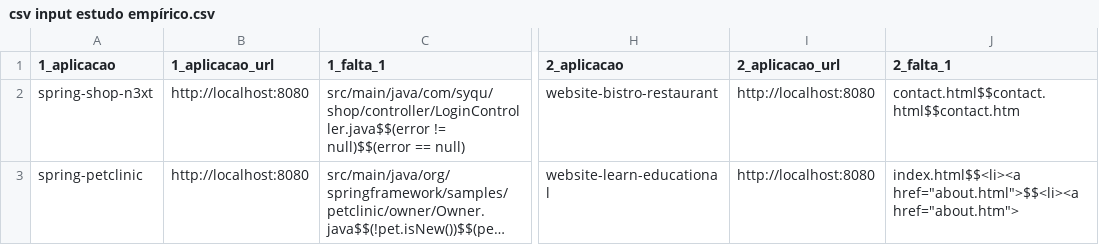
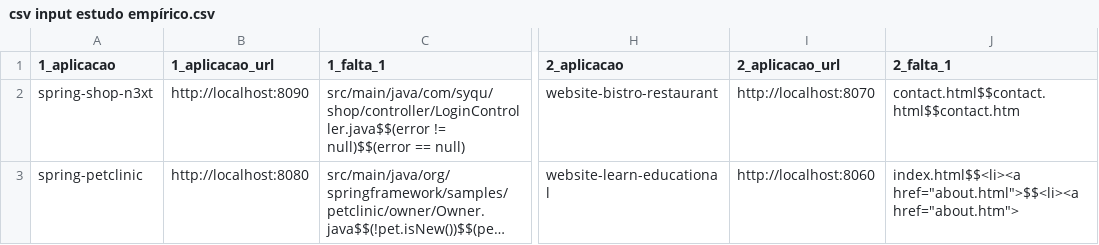
Before and after one commit to gui-testing-study/execute-study, a CSV file: csv input estudo empírico.csv, drawn as a sheet; only a part is shown, gaps mark what is left out; long unchanged cells end in …; the diff names each change by its address in the sheet, - before the commit and + after, or states it on an @@ line.

```diff
--- a/csv input estudo empírico.csv
+++ b/csv input estudo empírico.csv
-B2 (1_aplicacao_url): http://localhost:8080
+B2 (1_aplicacao_url): http://localhost:8090
-I2 (2_aplicacao_url): http://localhost:8080
+I2 (2_aplicacao_url): http://localhost:8070
-I3 (2_aplicacao_url): http://localhost:8080
+I3 (2_aplicacao_url): http://localhost:8060
```
Also changed, not shown: 1 other file.
